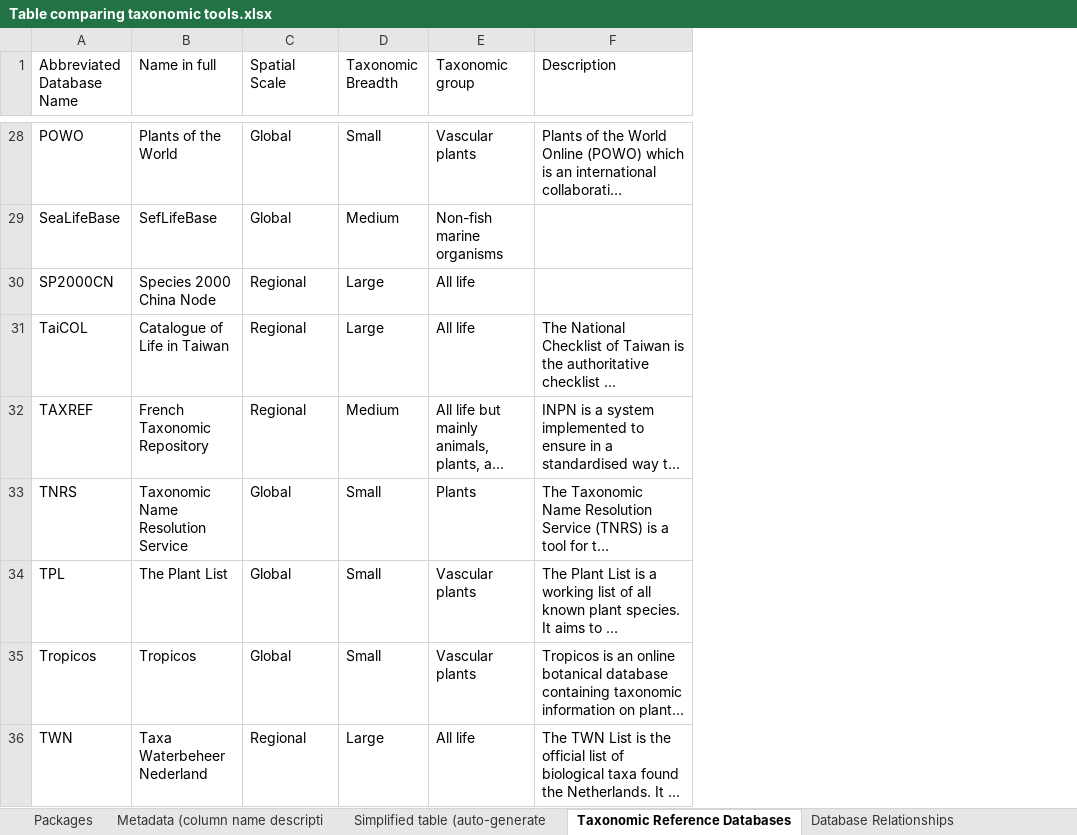
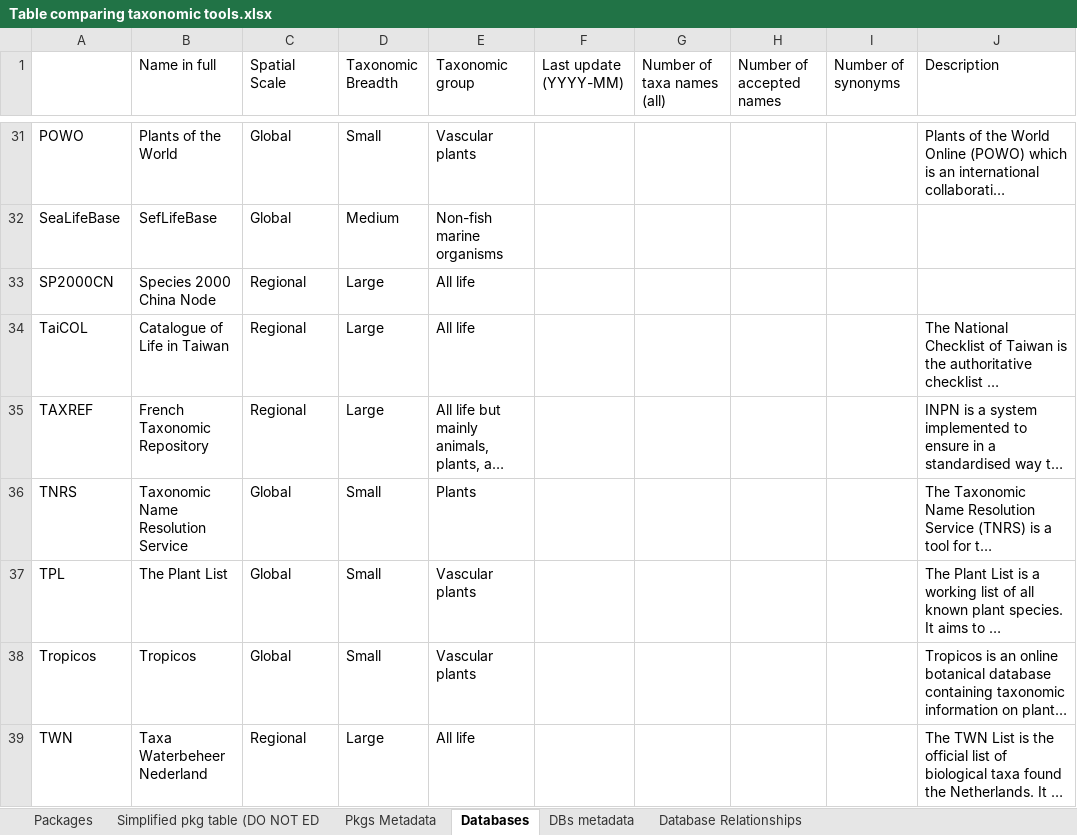
Before and after one commit to Rekyt/taxo_harmonization, an Excel workbook: data/data_raw/Table comparing taxonomic tools.xlsx, sheet Databases, drawn as a sheet; only a part is shown, gaps mark what is left out; long unchanged cells end in …; values as stored, in another font and other column widths than the file's, no cell formats; charts and pictures and table styles not drawn; addresses are those after the commit; the diff covers the shown part only; the diff names each change by its address in the sheet, - before the commit and + after, or states it on an @@ line.

Commit message:
Update pkg table

```diff
--- a/data/data_raw/Table comparing taxonomic tools.xlsx (sheet Databases)
+++ b/data/data_raw/Table comparing taxonomic tools.xlsx (sheet Databases)
-sheet tab: Metadata (column name descripti
+sheet tab: Simplified pkg table (DO NOT ED
-sheet tab: Simplified table (auto-generate
+sheet tab: Pkgs Metadata
-sheet tab: Taxonomic Reference Databases
+sheet tab: Databases
+sheet tab: DBs metadata
+column F (Last update (YYYY-MM)), empty
+column G (Number of taxa names (all)), empty
+column H (Number of accepted names), empty
+column I (Number of synonyms), empty
-A1: Abbreviated Database Name
+A1: (empty)
-D35 (Taxonomic Breadth): Medium
+D35 (Taxonomic Breadth): Large
```
Also changed, not shown: 4 added rows and 6 edited cells elsewhere in this sheet, sheet Pkgs Metadata, sheet Simplified pkg table (DO NOT ED, sheet Database Relationships, sheet Packages, cell formats, charts or pictures.
